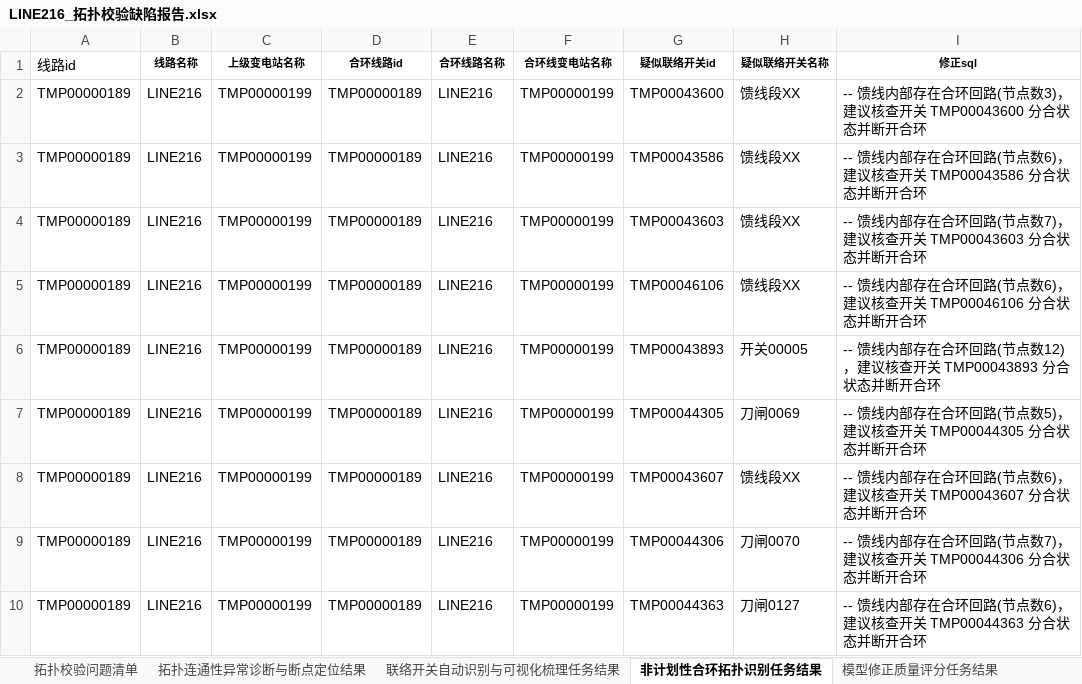
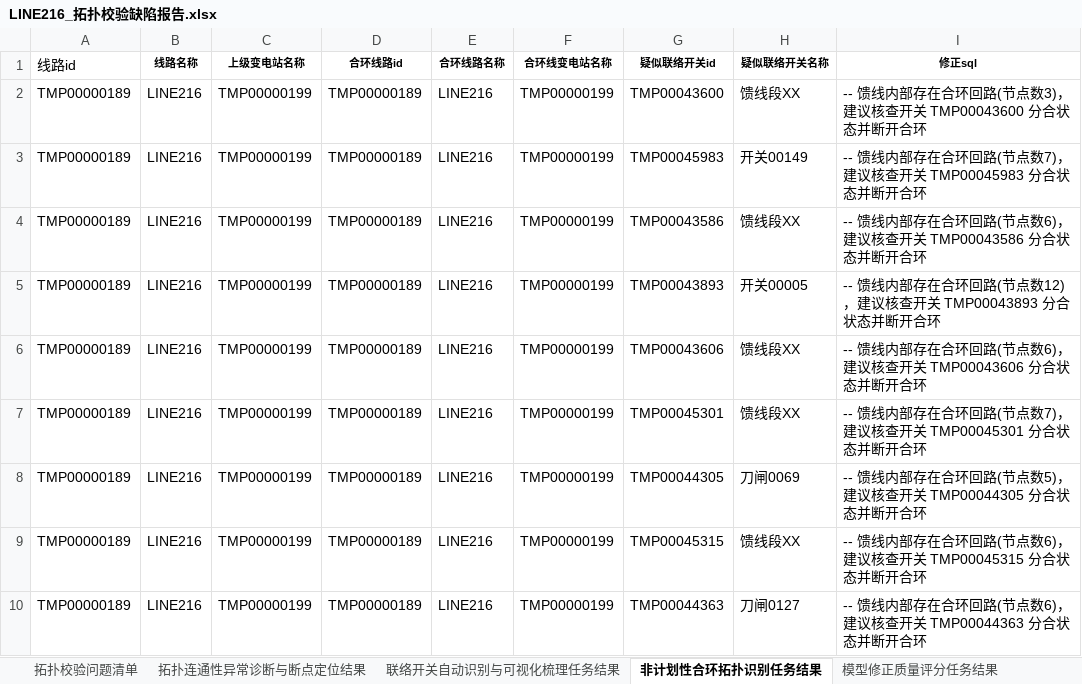
Before and after one commit to Viria-ui/power_topology_verify, an Excel workbook: output/LINE216_拓扑校验缺陷报告.xlsx, sheet 非计划性合环拓扑识别任务结果, drawn as a sheet; values as stored, in another font and other column widths than the file's, no borders; removed rows and columns are numbered as before the commit, all else as after; the diff names each change by its address in the sheet, - before the commit and + after, or states it on an @@ line.

```diff
--- a/output/LINE216_拓扑校验缺陷报告.xlsx (sheet 非计划性合环拓扑识别任务结果)
+++ b/output/LINE216_拓扑校验缺陷报告.xlsx (sheet 非计划性合环拓扑识别任务结果)
+row 3: TMP00000189 | LINE216 | TMP00000199 | TMP00000189 | LINE216 | TMP00000199 | TMP00045983 | 开关00149 | -- 馈线内部存在合环回路(节点数7)，建议核查开关 TMP00045983 分合状态并断开合环
-row 4: TMP00000189 | LINE216 | TMP00000199 | TMP00000189 | LINE216 | TMP00000199 | TMP00043603 | 馈线段XX | -- 馈线内部存在合环回路(节点数7)，建议核查开关 TMP00043603 分合状态并断开合环
-row 5: TMP00000189 | LINE216 | TMP00000199 | TMP00000189 | LINE216 | TMP00000199 | TMP00046106 | 馈线段XX | -- 馈线内部存在合环回路(节点数6)，建议核查开关 TMP00046106 分合状态并断开合环
+row 6: TMP00000189 | LINE216 | TMP00000199 | TMP00000189 | LINE216 | TMP00000199 | TMP00043606 | 馈线段XX | -- 馈线内部存在合环回路(节点数6)，建议核查开关 TMP00043606 分合状态并断开合环
+row 7: TMP00000189 | LINE216 | TMP00000199 | TMP00000189 | LINE216 | TMP00000199 | TMP00045301 | 馈线段XX | -- 馈线内部存在合环回路(节点数7)，建议核查开关 TMP00045301 分合状态并断开合环
-G9 (疑似联络开关id): TMP00043607
+G9 (疑似联络开关id): TMP00045315
-I9 (修正sql): …查开关 TMP00043607 分合状态…
+I9 (修正sql): …查开关 TMP00045315 分合状态…
-row 9: TMP00000189 | LINE216 | TMP00000199 | TMP00000189 | LINE216 | TMP00000199 | TMP00044306 | 刀闸0070 | -- 馈线内部存在合环回路(节点数7)，建议核查开关 TMP00044306 分合状态并断开合环
```
Also changed, not shown: sheet 拓扑校验问题清单, sheet 拓扑连通性异常诊断与断点定位结果, output/LINE215_拓扑校验缺陷报告.xlsx, 32 other files.
